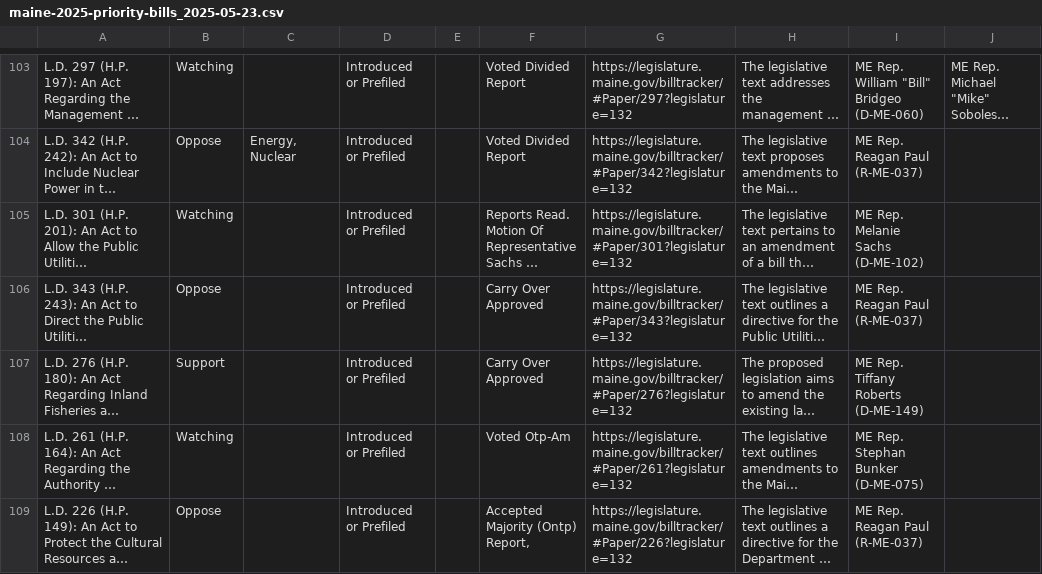
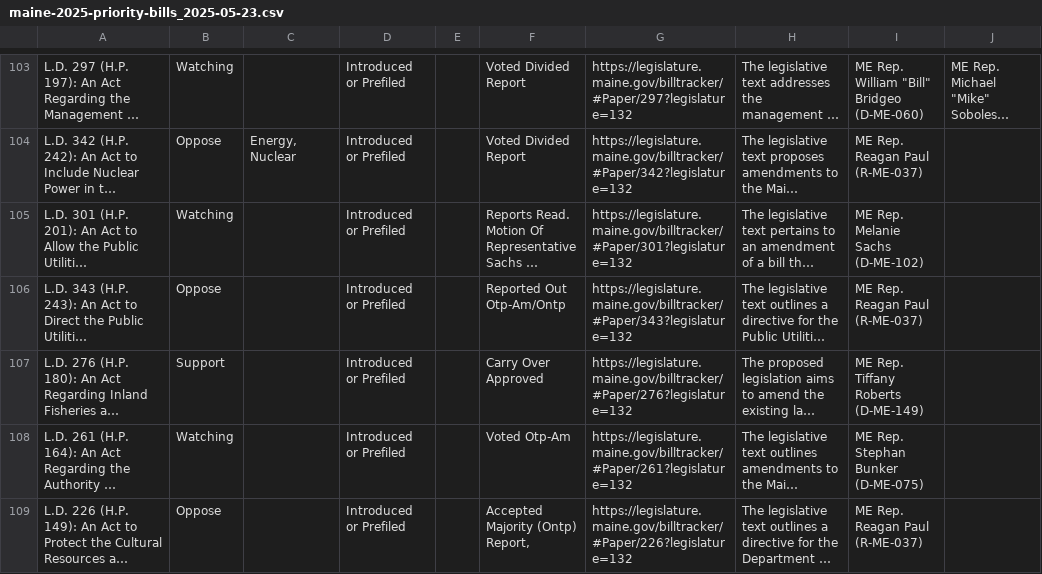
Before and after one commit to PhilipMathieu/scme-tracker, a CSV file: archive/maine-2025-priority-bills_2025-05-23.csv, drawn as a sheet; only a part is shown, gaps mark what is left out; long unchanged cells end in …; the diff names each change by its address in the sheet, - before the commit and + after, or states it on an @@ line.

```diff
--- a/archive/maine-2025-priority-bills_2025-05-23.csv
+++ b/archive/maine-2025-priority-bills_2025-05-23.csv
-F106: Carry Over Approved
+F106: Reported Out Otp-Am/Ontp
```
Also changed, not shown: maine-2025-priority-bills.csv.
